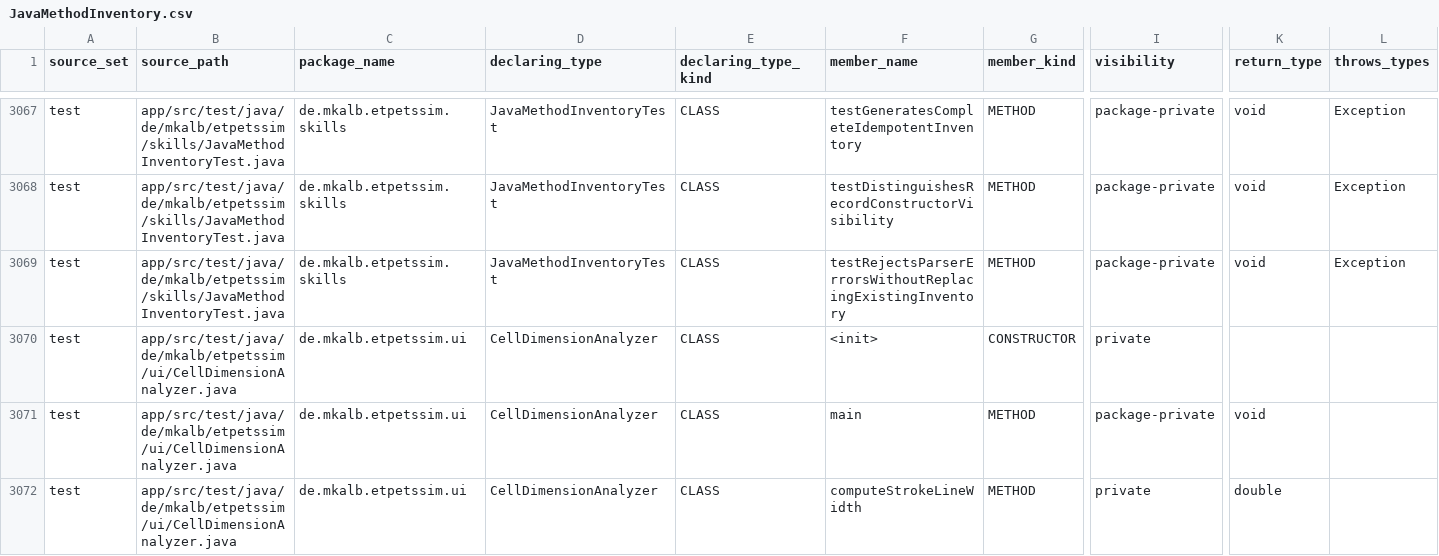
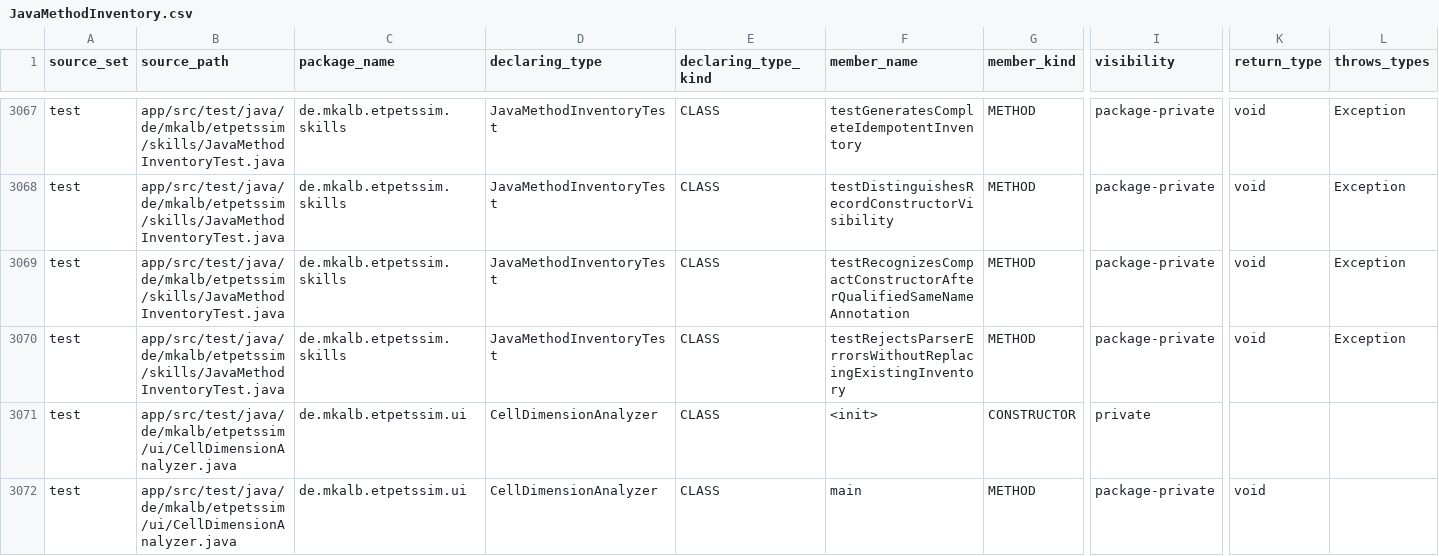
Before and after one commit to mkalb/etpetssim, a CSV file: docs/planning/JavaMethodInventory.csv, drawn as a sheet; only a part is shown, gaps mark what is left out; the shorter side is filled out with more unchanged rows; rows hold the shown columns only; the diff names each change by its address in the sheet, - before the commit and + after, or states it on an @@ line.

```diff
--- a/docs/planning/JavaMethodInventory.csv
+++ b/docs/planning/JavaMethodInventory.csv
-F3069 (member_name): testRejectsParserErrorsWithoutReplacingExistingInventory
+F3069 (member_name): testRecognizesCompactConstructorAfterQualifiedSameNameAnnotation
+row 3070: test | app/src/test/java/de/mkalb/etpetssim/skills/JavaMethodInventoryTest.java | de.mkalb.etpetssim.skills | JavaMethodInventoryTest | CLASS | testRejectsParserErrorsWithoutReplacingExistingInventory | METHOD | package-private | void | Exception
```
Also changed, not shown: 2 other files.
